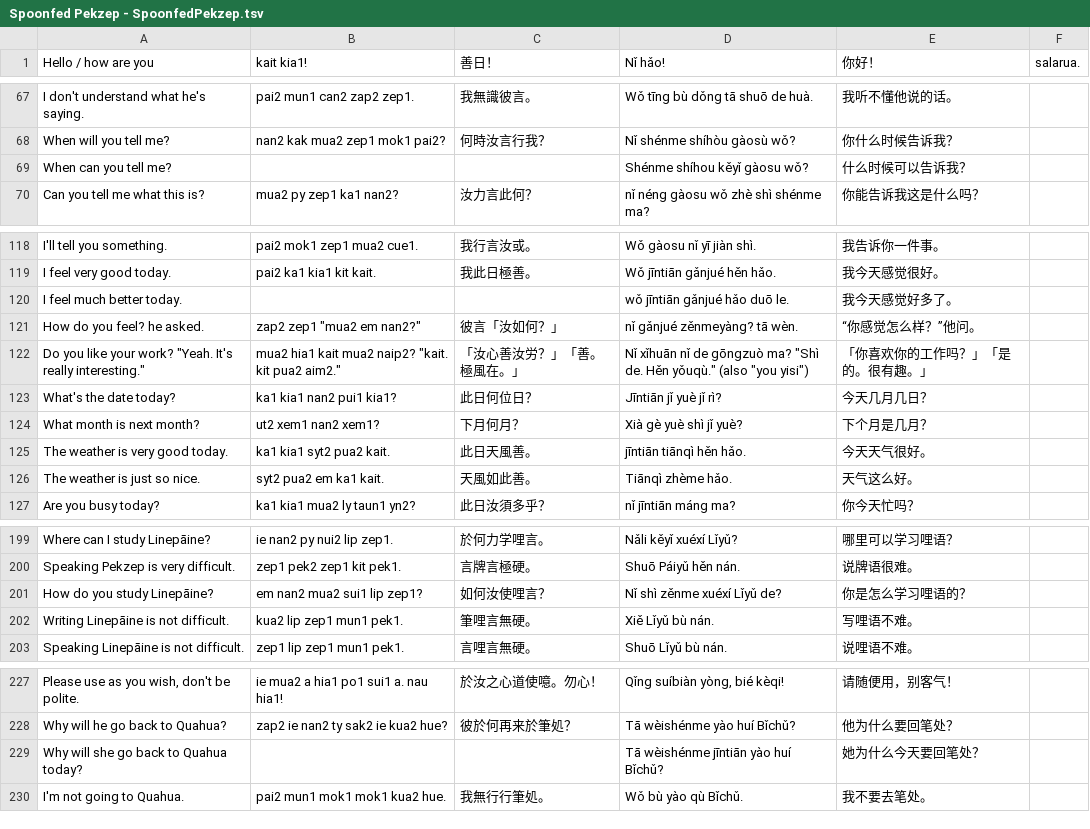
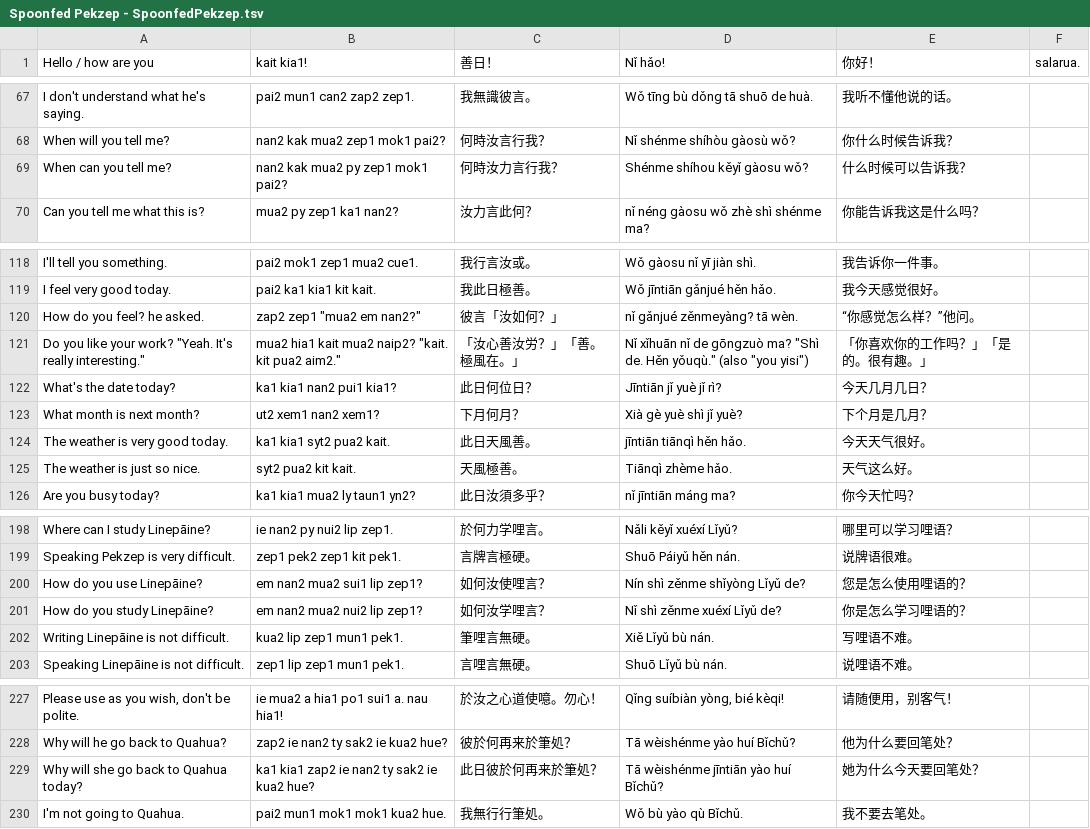
Before and after one commit to jurliyuuri/spoonfed_pekzep, a TSV file: raw/Spoonfed Pekzep - SpoonfedPekzep.tsv, drawn as a sheet; only a part is shown, gaps mark what is left out; addresses are those after the commit; the diff names each change by its address in the sheet, - before the commit and + after, or states it on an @@ line.

Commit message:
Edit raw data

```diff
--- a/raw/Spoonfed Pekzep - SpoonfedPekzep.tsv
+++ b/raw/Spoonfed Pekzep - SpoonfedPekzep.tsv
-B69 (kait kia1!): (empty)
+B69 (kait kia1!): nan2 kak mua2 py zep1 mok1 pai2?
-C69 (善日！): (empty)
+C69 (善日！): 何時汝力言行我？
@@ row 120 moved to row 714: I feel much better today. @@
-B125 (kait kia1!): syt2 pua2 em ka1 kait.
+B125 (kait kia1!): syt2 pua2 kit kait.
-C125 (善日！): 天風如此善。
+C125 (善日！): 天風極善。
+row 200: How do you use Linepāine? | em nan2 mua2 sui1 lip zep1? | 如何汝使哩言？ | Nín shì zěnme shǐyòng Lǐyǔ de? | 您是怎么使用哩语的？
-B201 (kait kia1!): em nan2 mua2 sui1 lip zep1?
+B201 (kait kia1!): em nan2 mua2 nui2 lip zep1?
-C201 (善日！): 如何汝使哩言？
+C201 (善日！): 如何汝学哩言？
-B229 (kait kia1!): (empty)
+B229 (kait kia1!): ka1 kia1 zap2 ie nan2 ty sak2 ie kua2 hue?
-C229 (善日！): (empty)
+C229 (善日！): 此日彼於何再来於筆処？
```
Also changed, not shown: 16 other files.
